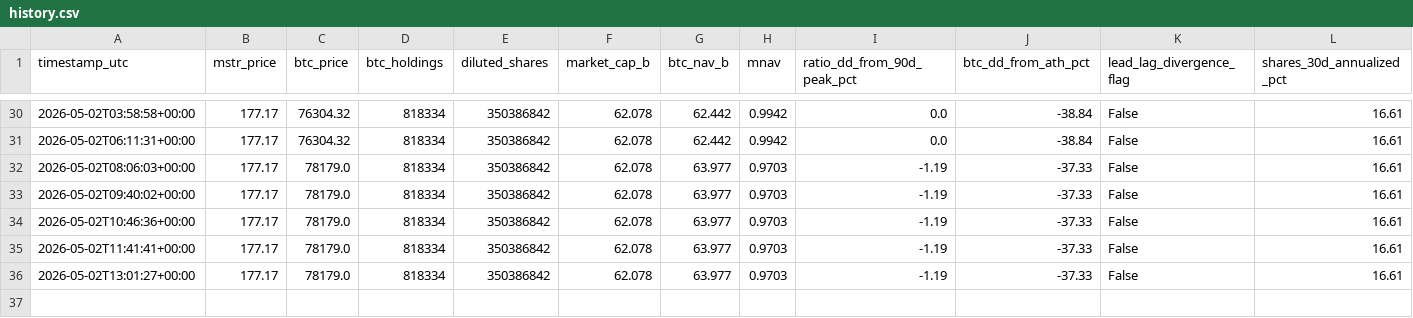
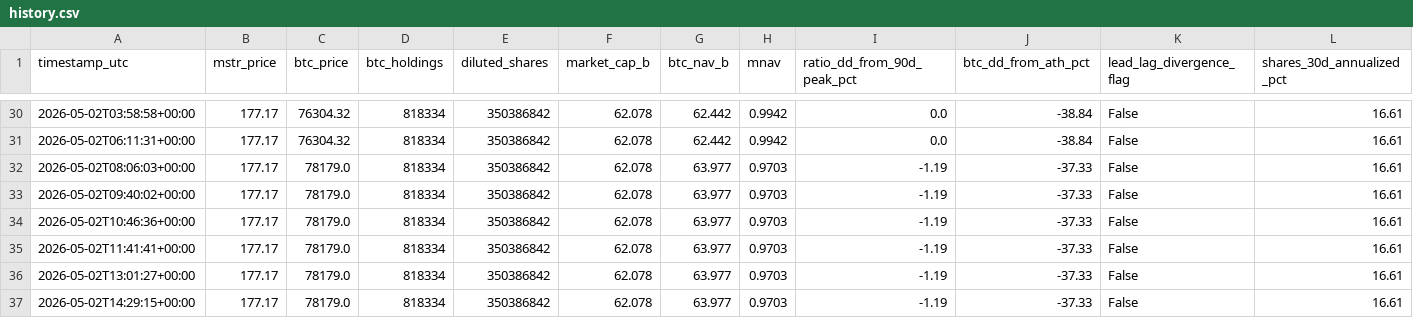
Before and after one commit to GlennZhu/mstr-sell-high-dashboard, a CSV file: data/history.csv, drawn as a sheet; only a part is shown, gaps mark what is left out; rows hold the shown columns only; the diff names each change by its address in the sheet, - before the commit and + after, or states it on an @@ line.

```diff
--- a/data/history.csv
+++ b/data/history.csv
+row 37: 2026-05-02T14:29:15+00:00 | 177.17 | 78179.0 | 818334 | 350386842 | 62.078 | 63.977 | 0.9703 | -1.19 | -37.33 | False | 16.61
```
Also changed, not shown: 1 other file.
